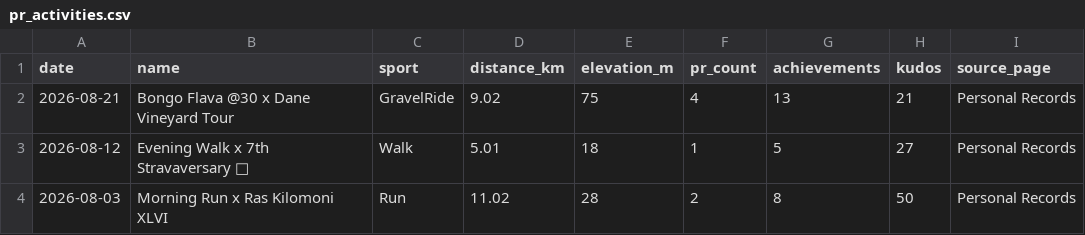
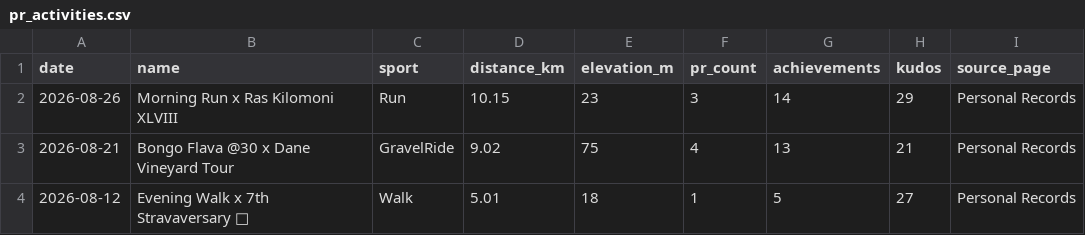
Before and after one commit to hpgerald/my-strava-journey, a CSV file: public/data/pr_activities.csv, drawn as a sheet; only a part is shown; the shorter side is filled out with more unchanged rows.

```diff
--- a/public/data/pr_activities.csv
+++ b/public/data/pr_activities.csv
@@ -1,2 +1,3 @@
 date,name,sport,distance_km,elevation_m,pr_count,achievements,kudos,source_page
+2026-08-26,Morning Run x Ras Kilomoni XLVIII,Run,10.15,23,3,14,29,Personal Records
 2026-08-21,Bongo Flava @30 x Dane Vineyard Tour,GravelRide,9.02,75,4,13,21,Personal Records
```
Also changed, not shown: public/data/activities.csv, public/data/comparisons.csv, 6 other files.
